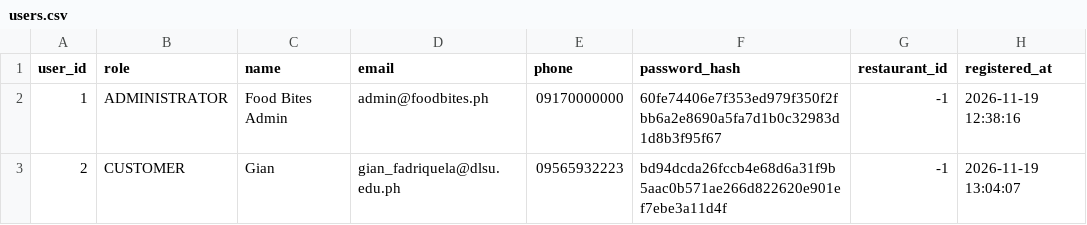
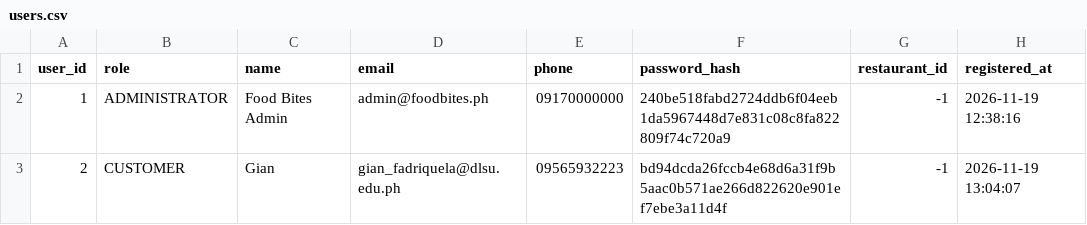
Before and after one commit to alexiabungay/LBYCPDS_Project_FoodBitesOrderingSystem, a CSV file: src/data/records/users.csv, drawn as a sheet.

```diff
--- a/src/data/records/users.csv
+++ b/src/data/records/users.csv
@@ -1,3 +1,3 @@
 user_id,role,name,email,phone,password_hash,restaurant_id,registered_at
-1,ADMINISTRATOR,Food Bites Admin,admin@foodbites.ph,09170000000,60fe74406e7f353ed979f350f2fbb6a2e8690a5fa7d1b0c32983d1d8b3f95f67,-1,2026-11-19 12:38:16
+1,ADMINISTRATOR,Food Bites Admin,admin@foodbites.ph,09170000000,240be518fabd2724ddb6f04eeb1da5967448d7e831c08c8fa822809f74c720a9,-1,2026-11-19 12:38:16
 2,CUSTOMER,Gian,gian_fadriquela@dlsu.edu.ph,09565932223,bd94dcda26fccb4e68d6a31f9b5aac0b571ae266d822620e901ef7ebe3a11d4f,-1,2026-11-19 13:04:07
```
Also changed, not shown: 2 other files.
